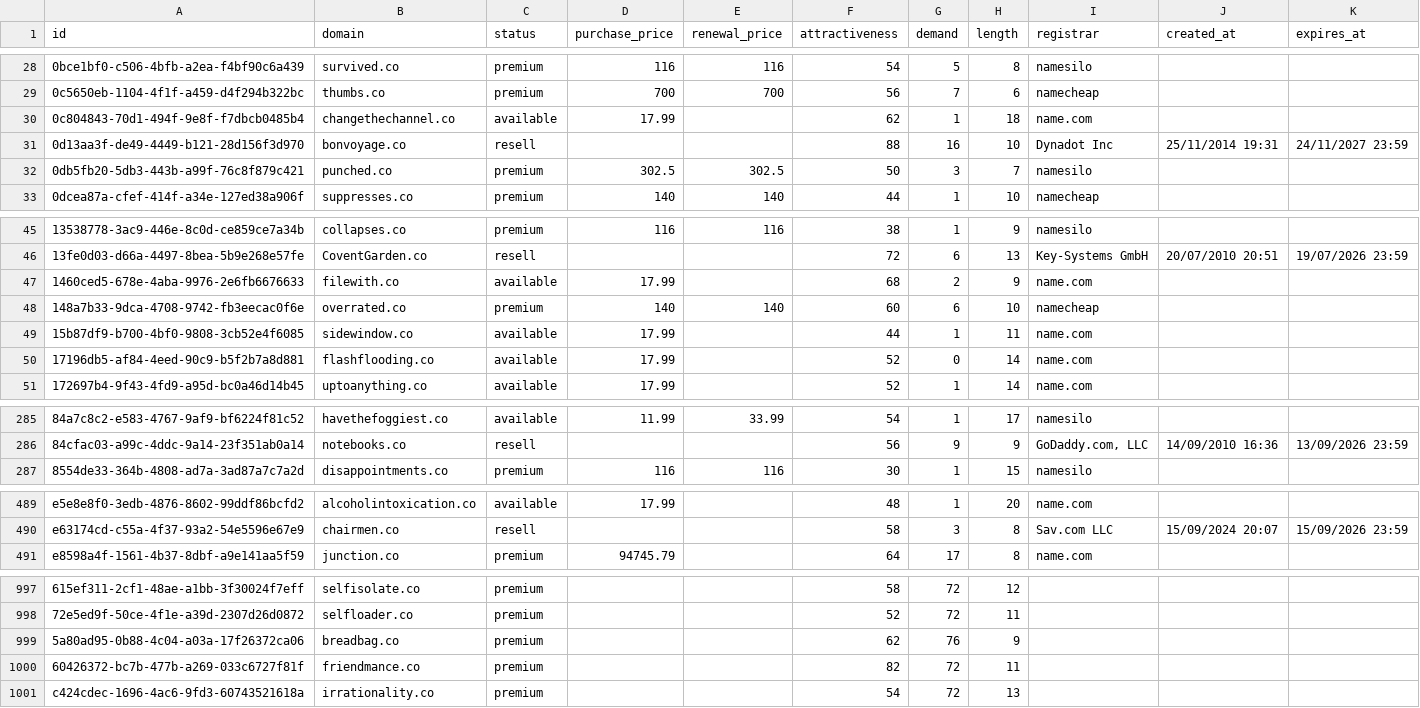
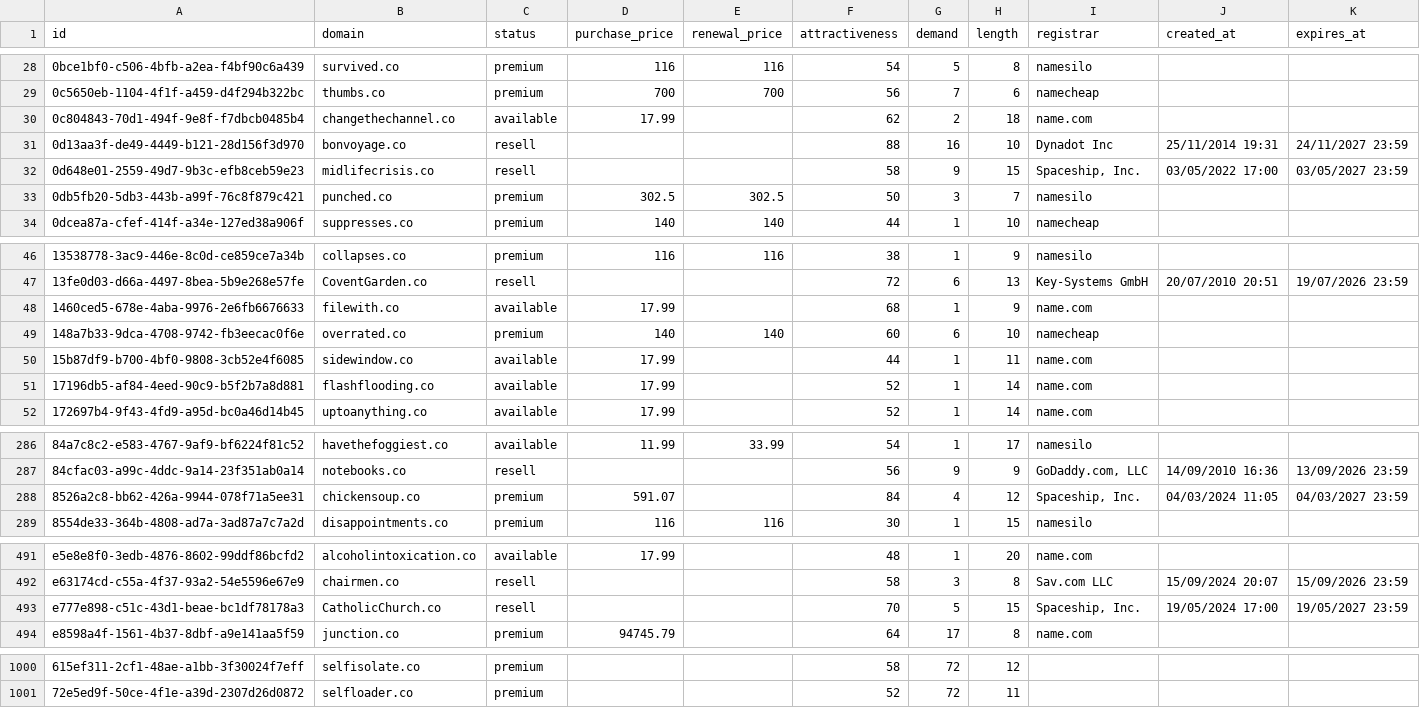
Before and after one commit to UniqueDomains/co-oneword-domains, a CSV file: co.csv, drawn as a sheet; only a part is shown, gaps mark what is left out; removed rows and columns are numbered as before the commit, all else as after; the diff covers the shown part only; the diff names each change by its address in the sheet, - before the commit and + after, or states it on an @@ line.

Commit message:
Domains update

```diff
--- a/co.csv
+++ b/co.csv
-G30 (demand): 1
+G30 (demand): 2
+row 32: 0d648e01-2559-49d7-9b3c-efb8ceb59e23 | midlifecrisis.co | resell |  |  | 58 | 9 | 15 | Spaceship, Inc. | 03/05/2022 17:00 | 03/05/2027 23:59
-G48 (demand): 2
+G48 (demand): 1
-G51 (demand): 0
+G51 (demand): 1
+row 288: 8526a2c8-bb62-426a-9944-078f71a5ee31 | chickensoup.co | premium | 591.07 |  | 84 | 4 | 12 | Spaceship, Inc. | 04/03/2024 11:05 | 04/03/2027 23:59
+row 493: e777e898-c51c-43d1-beae-bc1df78178a3 | CatholicChurch.co | resell |  |  | 70 | 5 | 15 | Spaceship, Inc. | 19/05/2024 17:00 | 19/05/2027 23:59
-row 999: 5a80ad95-0b88-4c04-a03a-17f26372ca06 | breadbag.co | premium |  |  | 62 | 76 | 9
-row 1000: 60426372-bc7b-477b-a269-033c6727f81f | friendmance.co | premium |  |  | 82 | 72 | 11
-row 1001: c424cdec-1696-4ac6-9fd3-60743521618a | irrationality.co | premium |  |  | 54 | 72 | 13
```
Also changed, not shown: 20 edited cells elsewhere in this file, 4 other files.
